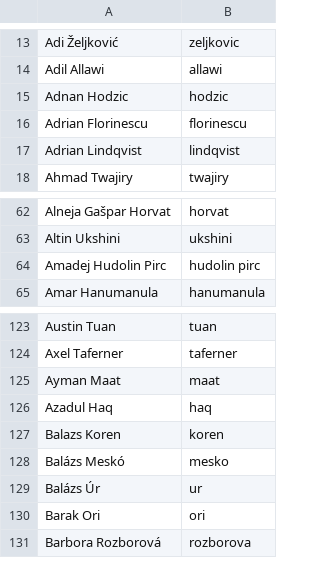
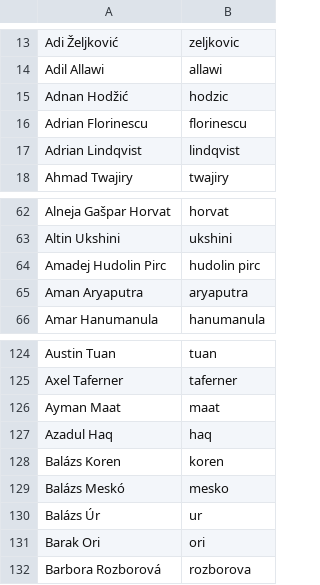
Before and after one commit to twse/random-stuff, a CSV file: names.csv, drawn as a sheet; only a part is shown, gaps mark what is left out.

Commit message:
Added missing accents to two names.

```diff
--- a/names.csv
+++ b/names.csv
@@ -14,3 +14,3 @@ Adi Željković,zeljkovic
 Adil Allawi,allawi
-Adnan Hodzic,hodzic
+Adnan Hodžić,hodzic
 Adrian Florinescu,florinescu
@@ -64,2 +64,3 @@ Altin Ukshini,ukshini
 Amadej Hudolin Pirc,hudolin pirc
+Aman Aryaputra,aryaputra
 Amar Hanumanula,hanumanula
@@ -126,3 +127,3 @@ Ayman Maat,maat
 Azadul Haq,haq
-Balazs Koren,koren
+Balázs Koren,koren
 Balázs Meskó,mesko
```
